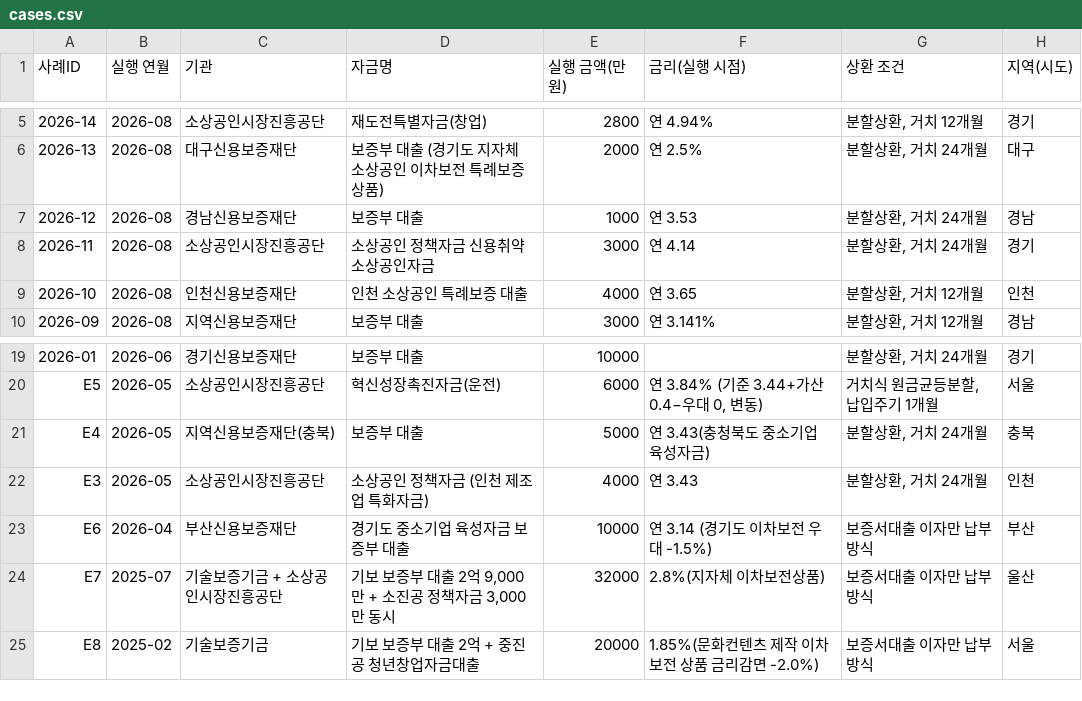
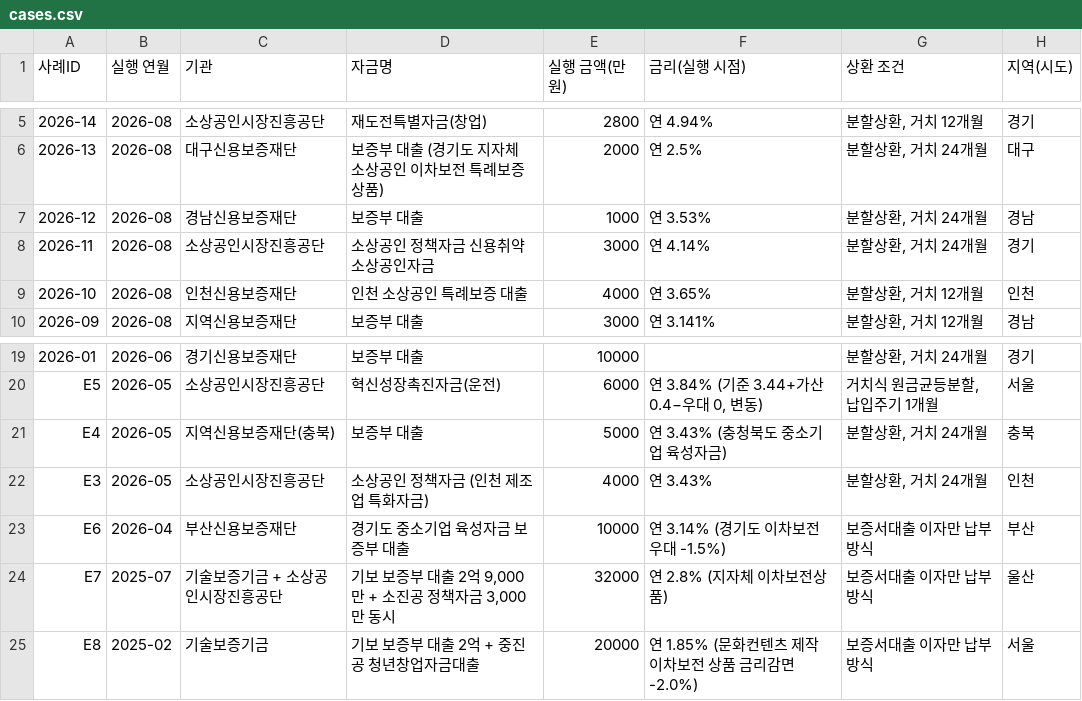
Before and after one commit to bkcow90-hue/bmaker-site, a CSV file: data/cases.csv, drawn as a sheet; only a part is shown, gaps mark what is left out; the diff names each change by its address in the sheet, - before the commit and + after, or states it on an @@ line.

```diff
--- a/data/cases.csv
+++ b/data/cases.csv
-F7 (금리(실행 시점)): 연 3.53
+F7 (금리(실행 시점)): 연 3.53%
-F8 (금리(실행 시점)): 연 4.14
+F8 (금리(실행 시점)): 연 4.14%
-F9 (금리(실행 시점)): 연 3.65
+F9 (금리(실행 시점)): 연 3.65%
-F21 (금리(실행 시점)): 연 3.43(충청북도 중소기업 육성자금)
+F21 (금리(실행 시점)): 연 3.43% (충청북도 중소기업 육성자금)
-F22 (금리(실행 시점)): 연 3.43
+F22 (금리(실행 시점)): 연 3.43%
-F23 (금리(실행 시점)): 연 3.14 (경기도 이차보전 우대 -1.5%)
+F23 (금리(실행 시점)): 연 3.14% (경기도 이차보전 우대 -1.5%)
-F24 (금리(실행 시점)): 2.8%(지자체 이차보전상품)
+F24 (금리(실행 시점)): 연 2.8% (지자체 이차보전상품)
-F25 (금리(실행 시점)): 1.85%(문화컨텐츠 제작 이차보전 상품 금리감면 -2.0%)
+F25 (금리(실행 시점)): 연 1.85% (문화컨텐츠 제작 이차보전 상품 금리감면 -2.0%)
```
Also changed, not shown: 3 other files.
